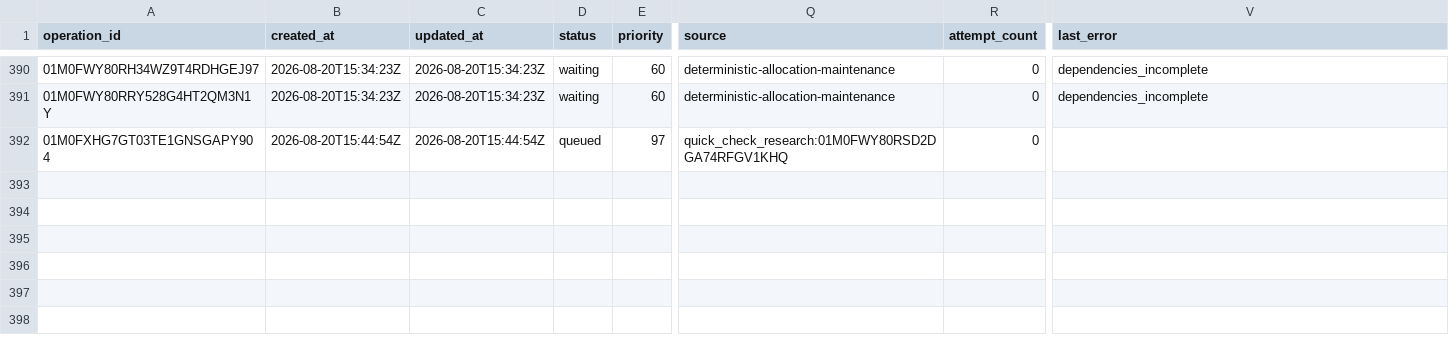
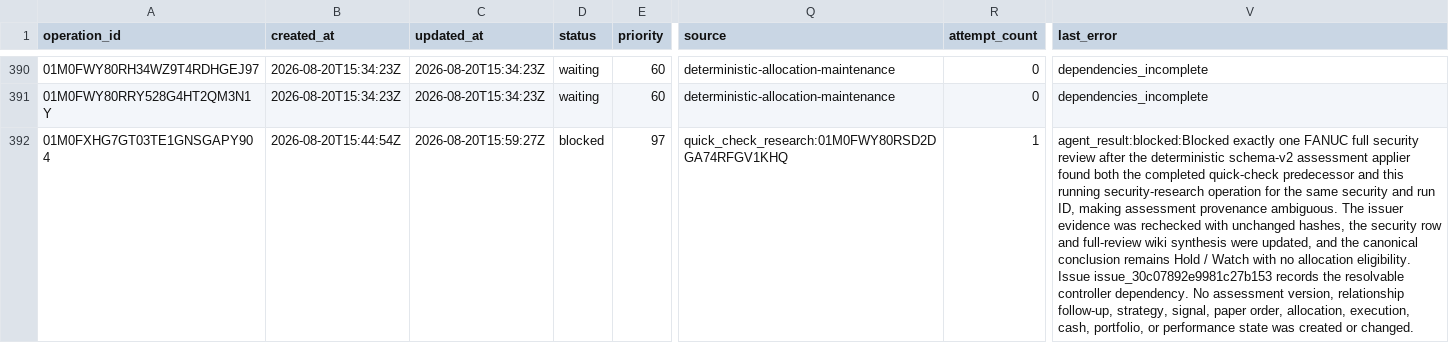
Before and after one commit to Kabutojira/PaperTrader, a CSV file: data/operations/operations_TODO.csv, drawn as a sheet; only a part is shown, gaps mark what is left out; the diff names each change by its address in the sheet, - before the commit and + after, or states it on an @@ line.

```diff
--- a/data/operations/operations_TODO.csv
+++ b/data/operations/operations_TODO.csv
-C392 (updated_at): 2026-08-20T15:44:54Z
+C392 (updated_at): 2026-08-20T15:59:27Z
-D392 (status): queued
+D392 (status): blocked
-R392 (attempt_count): 0
+R392 (attempt_count): 1
-V392 (last_error): (empty)
+V392 (last_error): agent_result:blocked:Blocked exactly one FANUC full security review after the deterministic schema-v2 assessment applier found both the completed quick-check predecessor and this running security-research operation for the same security and run ID, making assessment provenance ambiguous. The issuer evidence was rechecked with unchanged hashes, the security row and full-review wiki synthesis were updated, and the canonical conclusion remains Hold / Watch with no allocation eligibility. Issue issue_30c07892e9981c27b153 records the resolvable controller dependency. No assessment version, relationship follow-up, strategy, signal, paper order, allocation, execution, cash, portfolio, or performance state was created or changed.
```
Also changed, not shown: data/tables/issues.csv, data/tables/securities.csv, 20 other files.
